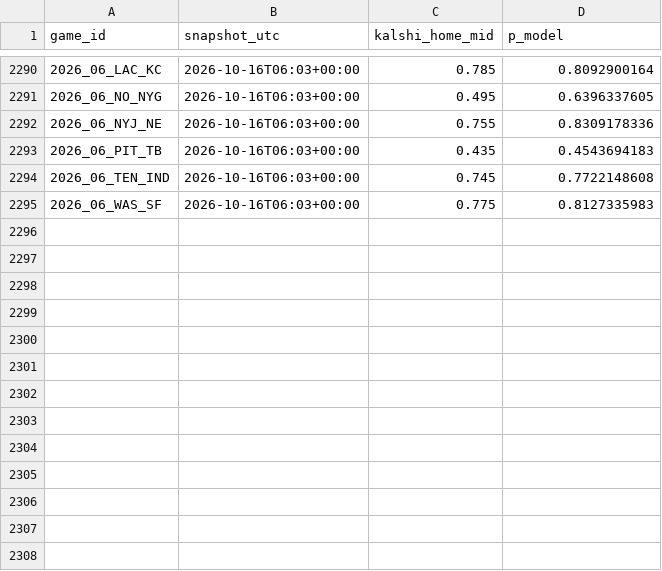
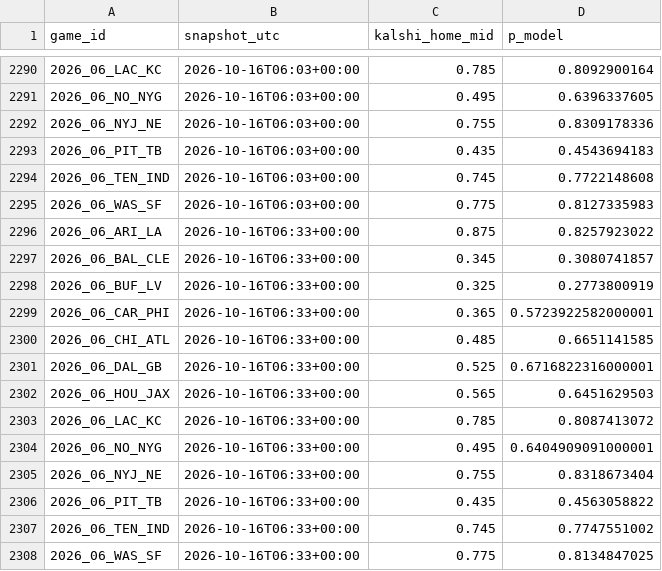
Before and after one commit to AlfredoMend/nfl-edge-board, a CSV file: data/clv_log.csv, drawn as a sheet; only a part is shown, gaps mark what is left out.

```diff
--- a/data/clv_log.csv
+++ b/data/clv_log.csv
@@ -2295 +2295,14 @@ game_id,snapshot_utc,kalshi_home_mid,p_model
 2026_06_WAS_SF,2026-10-16T06:03+00:00,0.775,0.8127335983
+2026_06_ARI_LA,2026-10-16T06:33+00:00,0.875,0.8257923022
+2026_06_BAL_CLE,2026-10-16T06:33+00:00,0.345,0.3080741857
+2026_06_BUF_LV,2026-10-16T06:33+00:00,0.325,0.2773800919
+2026_06_CAR_PHI,2026-10-16T06:33+00:00,0.365,0.5723922582000001
+2026_06_CHI_ATL,2026-10-16T06:33+00:00,0.485,0.6651141585
+2026_06_DAL_GB,2026-10-16T06:33+00:00,0.525,0.6716822316000001
+2026_06_HOU_JAX,2026-10-16T06:33+00:00,0.565,0.6451629503
+2026_06_LAC_KC,2026-10-16T06:33+00:00,0.785,0.8087413072
+2026_06_NO_NYG,2026-10-16T06:33+00:00,0.495,0.6404909091000001
+2026_06_NYJ_NE,2026-10-16T06:33+00:00,0.755,0.8318673404
+2026_06_PIT_TB,2026-10-16T06:33+00:00,0.435,0.4563058822
+2026_06_TEN_IND,2026-10-16T06:33+00:00,0.745,0.7747551002
+2026_06_WAS_SF,2026-10-16T06:33+00:00,0.775,0.8134847025
```
Also changed, not shown: data/pick_log.csv, 12 other files.
